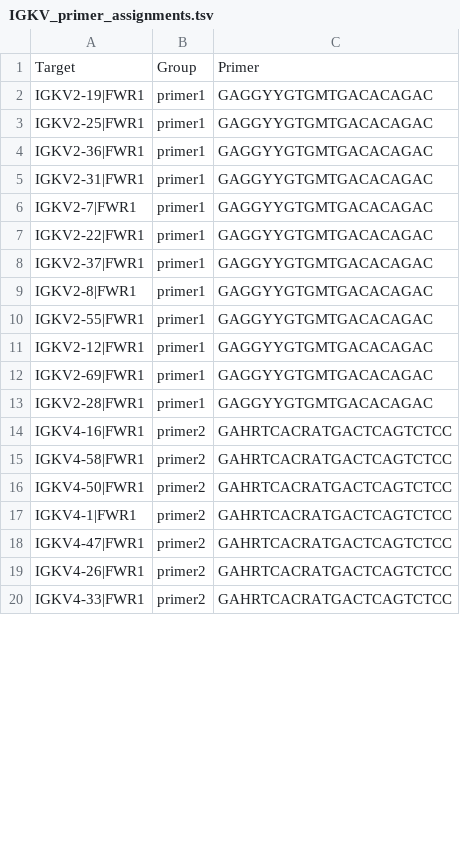
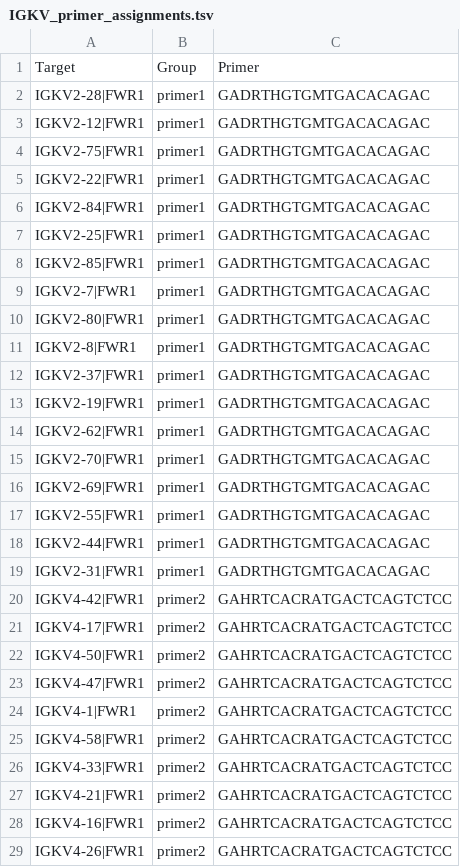
Before and after one commit to LukeHebert/bcrseq_primers, a TSV file: IGKV/IGKV_primer_assignments.tsv, drawn as a sheet; only a part is shown; the diff covers the shown part only.

Commit message:
Added scripts usefulf for C gene primer design. Re-ran generate_primers.py on IGKV & IGLV inputs with slightly looser parameters to achieve fewer primers. Updated readme.

```diff
--- a/IGKV/IGKV_primer_assignments.tsv
+++ b/IGKV/IGKV_primer_assignments.tsv
@@ -1,20 +1,29 @@
 Target	Group	Primer
-IGKV2-19|FWR1	primer1	GAGGYYGTGMTGACACAGAC
-IGKV2-25|FWR1	primer1	GAGGYYGTGMTGACACAGAC
-IGKV2-36|FWR1	primer1	GAGGYYGTGMTGACACAGAC
-IGKV2-31|FWR1	primer1	GAGGYYGTGMTGACACAGAC
-IGKV2-7|FWR1	primer1	GAGGYYGTGMTGACACAGAC
-IGKV2-22|FWR1	primer1	GAGGYYGTGMTGACACAGAC
-IGKV2-37|FWR1	primer1	GAGGYYGTGMTGACACAGAC
-IGKV2-8|FWR1	primer1	GAGGYYGTGMTGACACAGAC
-IGKV2-55|FWR1	primer1	GAGGYYGTGMTGACACAGAC
-IGKV2-12|FWR1	primer1	GAGGYYGTGMTGACACAGAC
-IGKV2-69|FWR1	primer1	GAGGYYGTGMTGACACAGAC
-IGKV2-28|FWR1	primer1	GAGGYYGTGMTGACACAGAC
+IGKV2-28|FWR1	primer1	GADRTHGTGMTGACACAGAC
+IGKV2-12|FWR1	primer1	GADRTHGTGMTGACACAGAC
+IGKV2-75|FWR1	primer1	GADRTHGTGMTGACACAGAC
+IGKV2-22|FWR1	primer1	GADRTHGTGMTGACACAGAC
+IGKV2-84|FWR1	primer1	GADRTHGTGMTGACACAGAC
+IGKV2-25|FWR1	primer1	GADRTHGTGMTGACACAGAC
+IGKV2-85|FWR1	primer1	GADRTHGTGMTGACACAGAC
+IGKV2-7|FWR1	primer1	GADRTHGTGMTGACACAGAC
+IGKV2-80|FWR1	primer1	GADRTHGTGMTGACACAGAC
+IGKV2-8|FWR1	primer1	GADRTHGTGMTGACACAGAC
+IGKV2-37|FWR1	primer1	GADRTHGTGMTGACACAGAC
+IGKV2-19|FWR1	primer1	GADRTHGTGMTGACACAGAC
+IGKV2-62|FWR1	primer1	GADRTHGTGMTGACACAGAC
+IGKV2-70|FWR1	primer1	GADRTHGTGMTGACACAGAC
+IGKV2-69|FWR1	primer1	GADRTHGTGMTGACACAGAC
+IGKV2-55|FWR1	primer1	GADRTHGTGMTGACACAGAC
+IGKV2-44|FWR1	primer1	GADRTHGTGMTGACACAGAC
+IGKV2-31|FWR1	primer1	GADRTHGTGMTGACACAGAC
+IGKV4-42|FWR1	primer2	GAHRTCACRATGACTCAGTCTCC
+IGKV4-17|FWR1	primer2	GAHRTCACRATGACTCAGTCTCC
+IGKV4-50|FWR1	primer2	GAHRTCACRATGACTCAGTCTCC
+IGKV4-47|FWR1	primer2	GAHRTCACRATGACTCAGTCTCC
+IGKV4-1|FWR1	primer2	GAHRTCACRATGACTCAGTCTCC
+IGKV4-58|FWR1	primer2	GAHRTCACRATGACTCAGTCTCC
+IGKV4-33|FWR1	primer2	GAHRTCACRATGACTCAGTCTCC
+IGKV4-21|FWR1	primer2	GAHRTCACRATGACTCAGTCTCC
 IGKV4-16|FWR1	primer2	GAHRTCACRATGACTCAGTCTCC
-IGKV4-58|FWR1	primer2	GAHRTCACRATGACTCAGTCTCC
-IGKV4-50|FWR1	primer2	GAHRTCACRATGACTCAGTCTCC
-IGKV4-1|FWR1	primer2	GAHRTCACRATGACTCAGTCTCC
-IGKV4-47|FWR1	primer2	GAHRTCACRATGACTCAGTCTCC
 IGKV4-26|FWR1	primer2	GAHRTCACRATGACTCAGTCTCC
-IGKV4-33|FWR1	primer2	GAHRTCACRATGACTCAGTCTCC
```
Also changed, not shown: 6 added rows, 12 removed rows, 1 moved row and 18 edited cells elsewhere in this file, IGLV/IGLV_primer_assignments.tsv, 38 other files.
